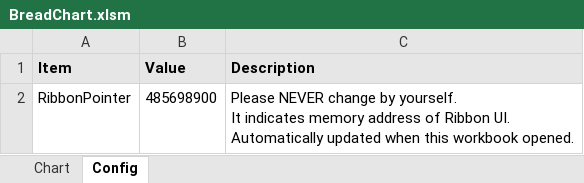
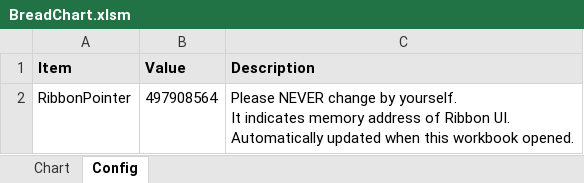
Before and after one commit to thom-jp/BreadChart, an Excel workbook: bin/BreadChart.xlsm, sheet Config, drawn as a sheet; values as stored, in another font and other column widths than the file's, no borders; the diff names each change by its address in the sheet, - before the commit and + after, or states it on an @@ line.

```diff
--- a/bin/BreadChart.xlsm (sheet Config)
+++ b/bin/BreadChart.xlsm (sheet Config)
-B2 (Value): 485698900
+B2 (Value): 497908564
```
Also changed, not shown: charts or pictures, 3 other files.
